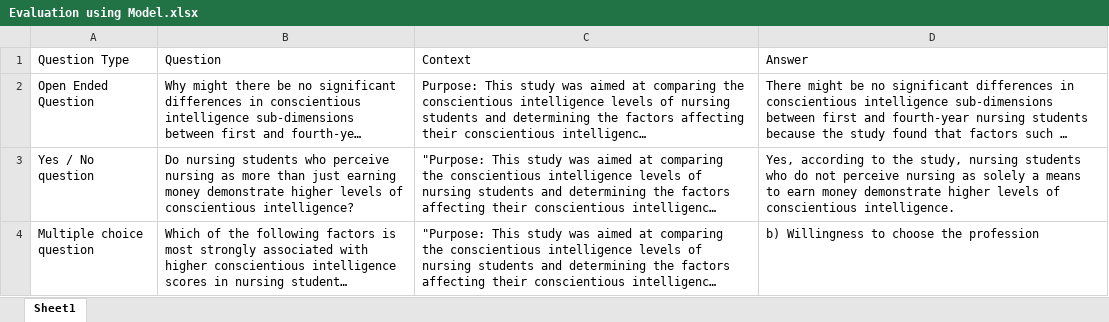
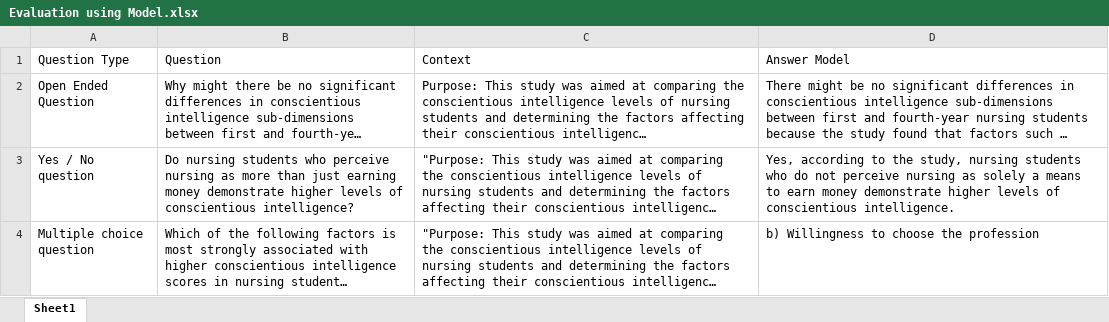
Before and after one commit to KennyLoRI/pubMedNLP, an Excel workbook: kedronlp/notebooks/Evaluation using Model.xlsx, sheet Sheet1, drawn as a sheet; only a part is shown; long unchanged cells end in …; values as stored, in another font and other column widths than the file's, no borders; the diff names each change by its address in the sheet, - before the commit and + after, or states it on an @@ line.

```diff
--- a/kedronlp/notebooks/Evaluation using Model.xlsx (sheet Sheet1)
+++ b/kedronlp/notebooks/Evaluation using Model.xlsx (sheet Sheet1)
-D1: Answer
+D1: Answer Model
```
Also changed, not shown: 2 other files.
